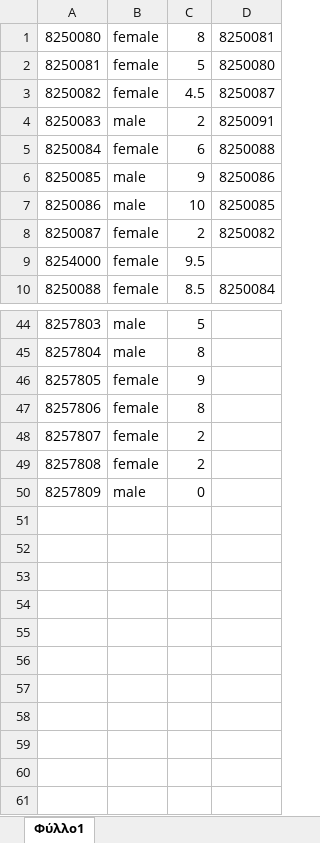
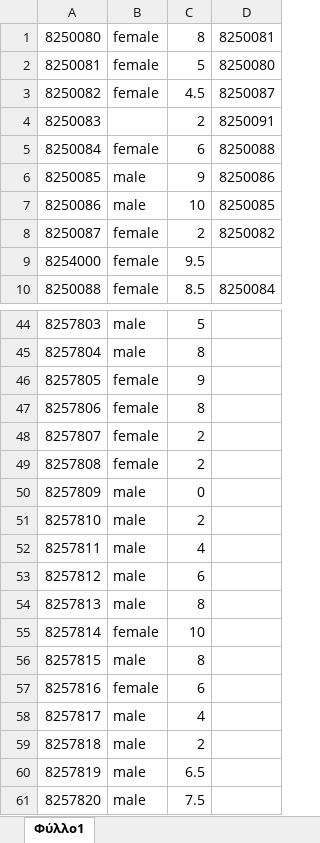
Before and after one commit to SosiMetallinos/auebcode, an Excel workbook: students.xlsx, sheet Φύλλο1, drawn as a sheet; only a part is shown, gaps mark what is left out; values as stored, in another font and other column widths than the file's, no borders; the diff names each change by its address in the sheet, - before the commit and + after, or states it on an @@ line.

Commit message:
Update students.xlsx

```diff
--- a/students.xlsx (sheet Φύλλο1)
+++ b/students.xlsx (sheet Φύλλο1)
-B4: male
+B4: (empty)
+row 51: 8257810 | male | 2
+row 52: 8257811 | male | 4
+row 53: 8257812 | male | 6
+row 54: 8257813 | male | 8
+row 55: 8257814 | female | 10
+row 56: 8257815 | male | 8
+row 57: 8257816 | female | 6
+row 58: 8257817 | male | 4
+row 59: 8257818 | male | 2
+row 60: 8257819 | male | 6.5
+row 61: 8257820 | male | 7.5
```
